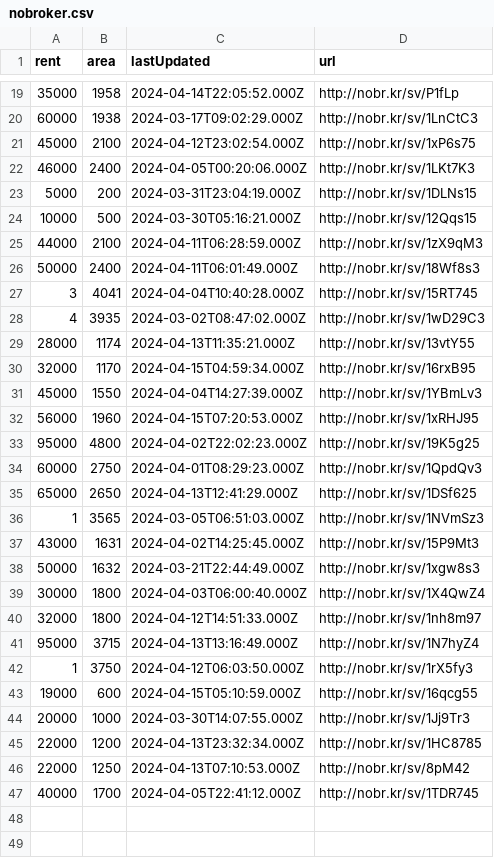
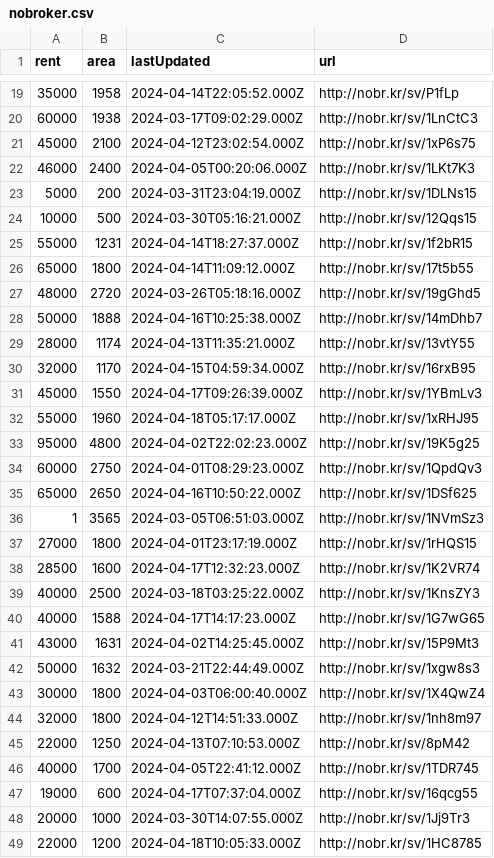
Before and after one commit to KShivendu/blr-societies, a CSV file: data/nobroker.csv, drawn as a sheet; only a part is shown, gaps mark what is left out; the diff covers the shown part only.

```diff
--- a/data/nobroker.csv
+++ b/data/nobroker.csv
@@ -24,14 +24,18 @@ rent, area, lastUpdated, url
 10000, "500","2024-03-30T05:16:21.000Z","http://nobr.kr/sv/12Qqs15"
-44000, "2100","2024-04-11T06:28:59.000Z","http://nobr.kr/sv/1zX9qM3"
-50000, "2400","2024-04-11T06:01:49.000Z","http://nobr.kr/sv/18Wf8s3"
-3, "4041","2024-04-04T10:40:28.000Z","http://nobr.kr/sv/15RT745"
-4, "3935","2024-03-02T08:47:02.000Z","http://nobr.kr/sv/1wD29C3"
+55000, "1231","2024-04-14T18:27:37.000Z","http://nobr.kr/sv/1f2bR15"
+65000, "1800","2024-04-14T11:09:12.000Z","http://nobr.kr/sv/17t5b55"
+48000, "2720","2024-03-26T05:18:16.000Z","http://nobr.kr/sv/19gGhd5"
+50000, "1888","2024-04-16T10:25:38.000Z","http://nobr.kr/sv/14mDhb7"
 28000, "1174","2024-04-13T11:35:21.000Z","http://nobr.kr/sv/13vtY55"
 32000, "1170","2024-04-15T04:59:34.000Z","http://nobr.kr/sv/16rxB95"
-45000, "1550","2024-04-04T14:27:39.000Z","http://nobr.kr/sv/1YBmLv3"
-56000, "1960","2024-04-15T07:20:53.000Z","http://nobr.kr/sv/1xRHJ95"
+45000, "1550","2024-04-17T09:26:39.000Z","http://nobr.kr/sv/1YBmLv3"
+55000, "1960","2024-04-18T05:17:17.000Z","http://nobr.kr/sv/1xRHJ95"
 95000, "4800","2024-04-02T22:02:23.000Z","http://nobr.kr/sv/19K5g25"
 60000, "2750","2024-04-01T08:29:23.000Z","http://nobr.kr/sv/1QpdQv3"
-65000, "2650","2024-04-13T12:41:29.000Z","http://nobr.kr/sv/1DSf625"
+65000, "2650","2024-04-16T10:50:22.000Z","http://nobr.kr/sv/1DSf625"
 1, "3565","2024-03-05T06:51:03.000Z","http://nobr.kr/sv/1NVmSz3"
+27000, "1800","2024-04-01T23:17:19.000Z","http://nobr.kr/sv/1rHQS15"
+28500, "1600","2024-04-17T12:32:23.000Z","http://nobr.kr/sv/1K2VR74"
+40000, "2500","2024-03-18T03:25:22.000Z","http://nobr.kr/sv/1KnsZY3"
+40000, "1588","2024-04-17T14:17:23.000Z","http://nobr.kr/sv/1G7wG65"
 43000, "1631","2024-04-02T14:25:45.000Z","http://nobr.kr/sv/15P9Mt3"
@@ -40,8 +44,6 @@ rent, area, lastUpdated, url
 32000, "1800","2024-04-12T14:51:33.000Z","http://nobr.kr/sv/1nh8m97"
-95000, "3715","2024-04-13T13:16:49.000Z","http://nobr.kr/sv/1N7hyZ4"
-1, "3750","2024-04-12T06:03:50.000Z","http://nobr.kr/sv/1rX5fy3"
-19000, "600","2024-04-15T05:10:59.000Z","http://nobr.kr/sv/16qcg55"
-20000, "1000","2024-03-30T14:07:55.000Z","http://nobr.kr/sv/1Jj9Tr3"
-22000, "1200","2024-04-13T23:32:34.000Z","http://nobr.kr/sv/1HC8785"
 22000, "1250","2024-04-13T07:10:53.000Z","http://nobr.kr/sv/8pM42"
 40000, "1700","2024-04-05T22:41:12.000Z","http://nobr.kr/sv/1TDR745"
+19000, "600","2024-04-17T07:37:04.000Z","http://nobr.kr/sv/16qcg55"
+20000, "1000","2024-03-30T14:07:55.000Z","http://nobr.kr/sv/1Jj9Tr3"
+22000, "1200","2024-04-18T10:05:33.000Z","http://nobr.kr/sv/1HC8785"
```
Also changed, not shown: 4 edited cells elsewhere in this file.
